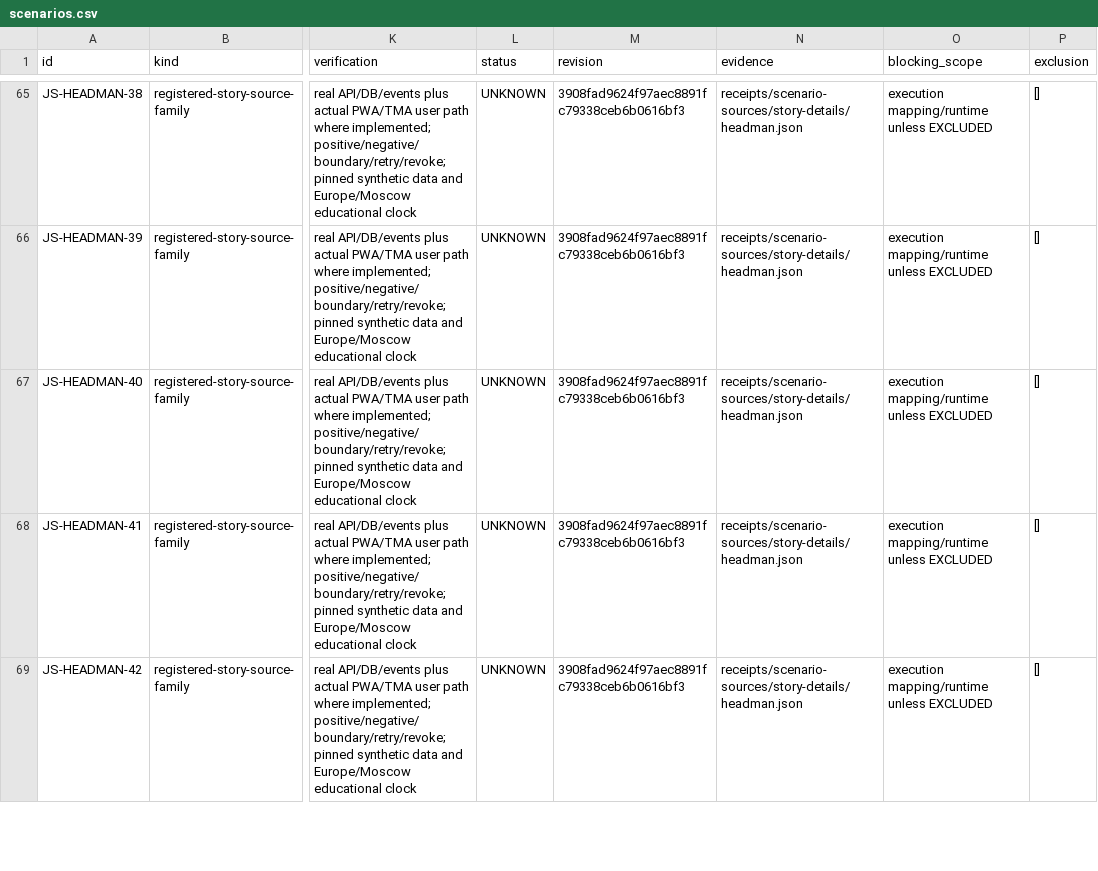
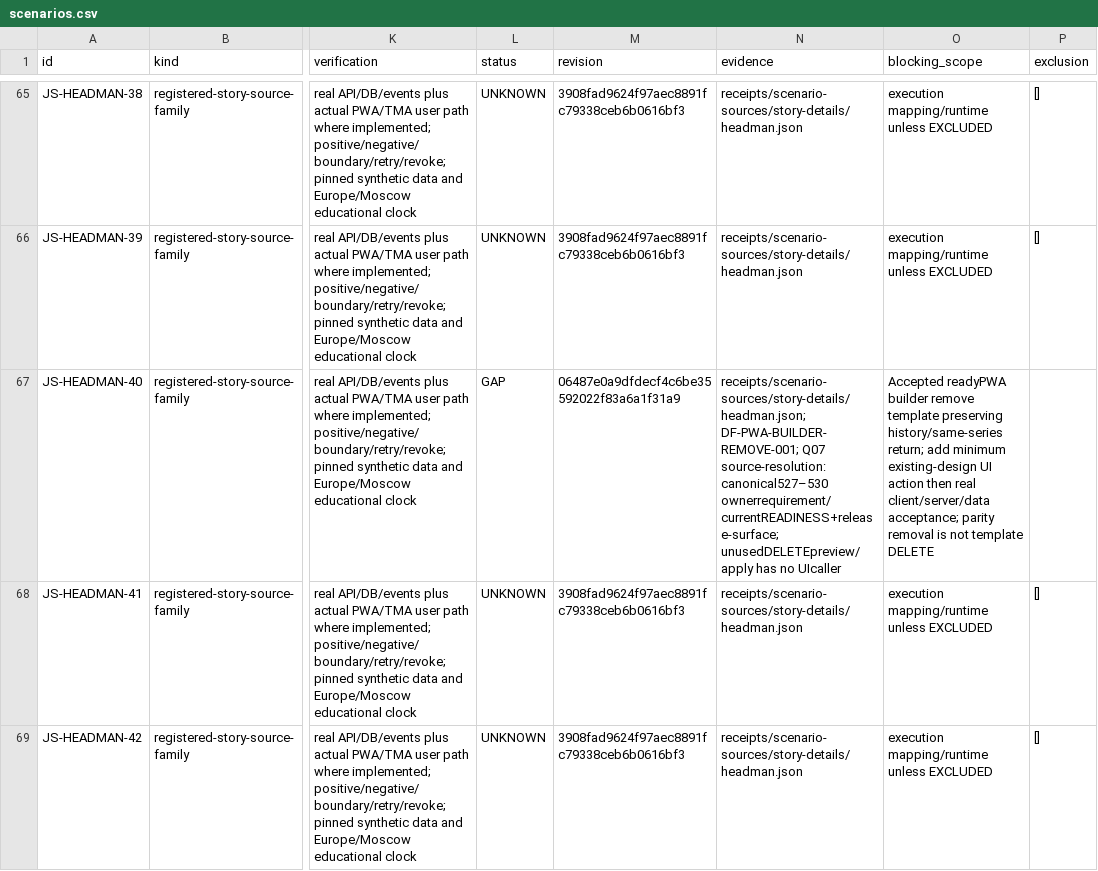
Before and after one commit to DITEKmax/rutcampustrack, a CSV file: docs/validation/cloud-20261011/scenarios.csv, drawn as a sheet; only a part is shown, gaps mark what is left out; the diff covers the shown part only; the diff names each change by its address in the sheet, - before the commit and + after, or states it on an @@ line.

```diff
--- a/docs/validation/cloud-20261011/scenarios.csv
+++ b/docs/validation/cloud-20261011/scenarios.csv
-L67 (status): UNKNOWN
+L67 (status): GAP
-M67 (revision): 3908fad9624f97aec8891fc79338ceb6b0616bf3
+M67 (revision): 06487e0a9dfdecf4c6be35592022f83a6a1f31a9
-N67 (evidence): receipts/scenario-sources/story-details/headman.json
+N67 (evidence): receipts/scenario-sources/story-details/headman.json; DF-PWA-BUILDER-REMOVE-001; Q07 source-resolution: canonical527–530 ownerrequirement/currentREADINESS+release-surface; unusedDELETEpreview/apply has no UIcaller
-O67 (blocking_scope): execution mapping/runtime unless EXCLUDED
+O67 (blocking_scope): Accepted readyPWA builder remove template preserving history/same-series return; add minimum existing-design UI action then real client/server/data acceptance; parity removal is not template DELETE
-P67 (exclusion): []
+P67 (exclusion): (empty)
```
Also changed, not shown: 2 edited cells elsewhere in this file, 27 other files.
